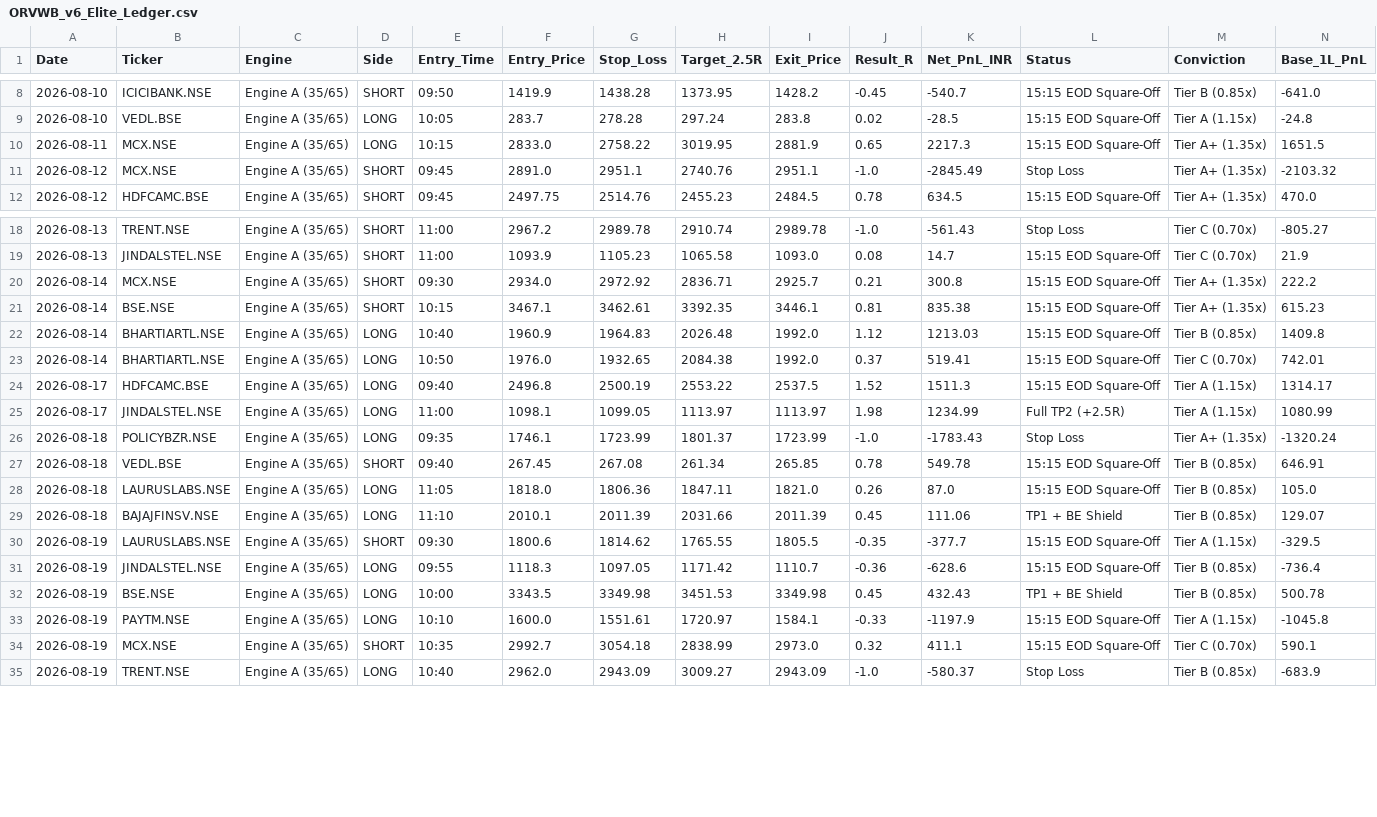
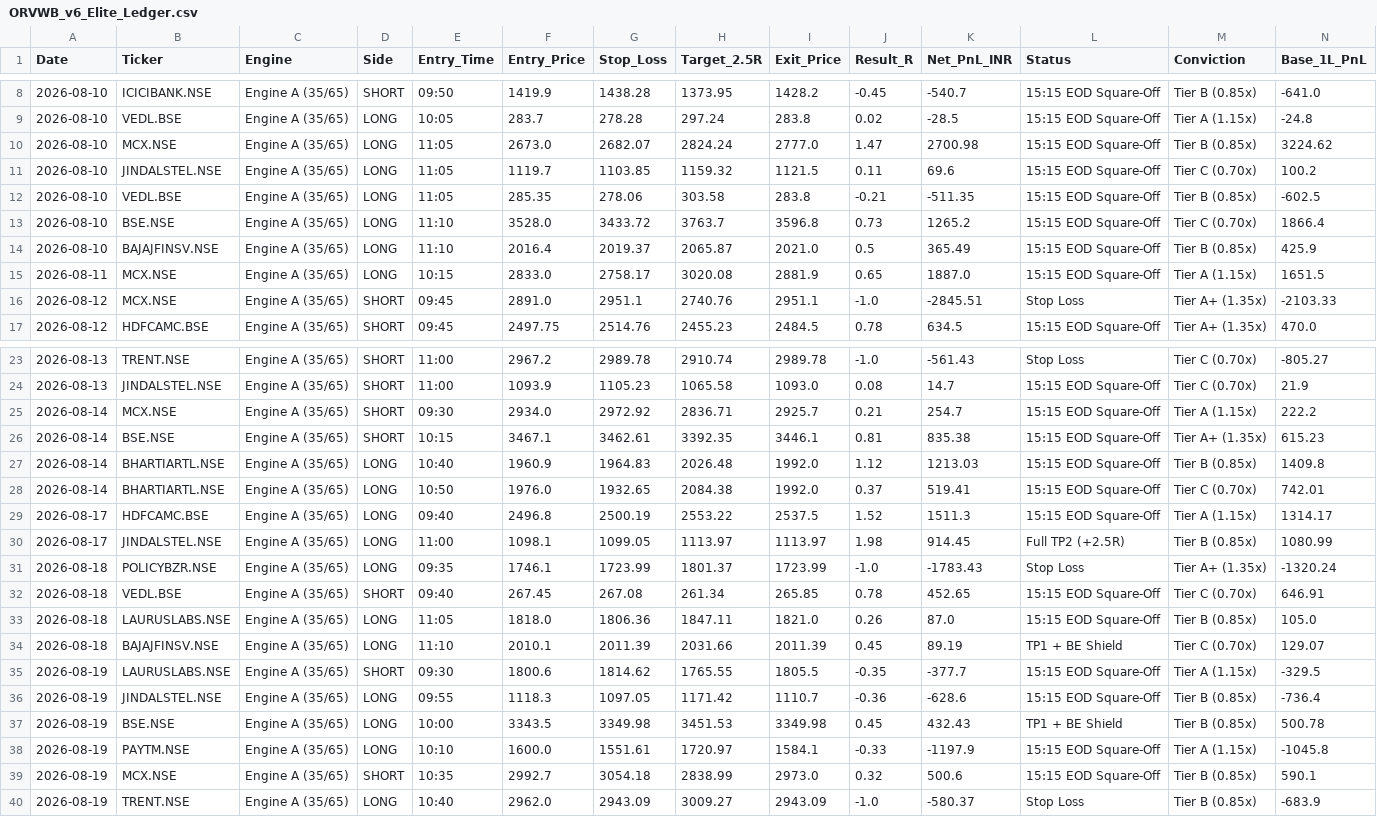
Before and after one commit to hellhound01210/algo-paper-trader, a CSV file: ORVWB_v6_Elite_Ledger.csv, drawn as a sheet; only a part is shown, gaps mark what is left out; the diff covers the shown part only.

```diff
--- a/ORVWB_v6_Elite_Ledger.csv
+++ b/ORVWB_v6_Elite_Ledger.csv
@@ -9,4 +9,9 @@ Date,Ticker,Engine,Side,Entry_Time,Entry_Price,Stop_Loss,Target_2.5R,Exit_Price,
 2026-08-10,VEDL.BSE,Engine A (35/65),LONG,10:05,283.7,278.28,297.24,283.8,0.02,-28.5,15:15 EOD Square-Off,Tier A (1.15x),-24.8
-2026-08-11,MCX.NSE,Engine A (35/65),LONG,10:15,2833.0,2758.22,3019.95,2881.9,0.65,2217.3,15:15 EOD Square-Off,Tier A+ (1.35x),1651.5
-2026-08-12,MCX.NSE,Engine A (35/65),SHORT,09:45,2891.0,2951.1,2740.76,2951.1,-1.0,-2845.49,Stop Loss,Tier A+ (1.35x),-2103.32
+2026-08-10,MCX.NSE,Engine A (35/65),LONG,11:05,2673.0,2682.07,2824.24,2777.0,1.47,2700.98,15:15 EOD Square-Off,Tier B (0.85x),3224.62
+2026-08-10,JINDALSTEL.NSE,Engine A (35/65),LONG,11:05,1119.7,1103.85,1159.32,1121.5,0.11,69.6,15:15 EOD Square-Off,Tier C (0.70x),100.2
+2026-08-10,VEDL.BSE,Engine A (35/65),LONG,11:05,285.35,278.06,303.58,283.8,-0.21,-511.35,15:15 EOD Square-Off,Tier B (0.85x),-602.5
+2026-08-10,BSE.NSE,Engine A (35/65),LONG,11:10,3528.0,3433.72,3763.7,3596.8,0.73,1265.2,15:15 EOD Square-Off,Tier C (0.70x),1866.4
+2026-08-10,BAJAJFINSV.NSE,Engine A (35/65),LONG,11:10,2016.4,2019.37,2065.87,2021.0,0.5,365.49,15:15 EOD Square-Off,Tier B (0.85x),425.9
+2026-08-11,MCX.NSE,Engine A (35/65),LONG,10:15,2833.0,2758.17,3020.08,2881.9,0.65,1887.0,15:15 EOD Square-Off,Tier A (1.15x),1651.5
+2026-08-12,MCX.NSE,Engine A (35/65),SHORT,09:45,2891.0,2951.1,2740.76,2951.1,-1.0,-2845.51,Stop Loss,Tier A+ (1.35x),-2103.33
 2026-08-12,HDFCAMC.BSE,Engine A (35/65),SHORT,09:45,2497.75,2514.76,2455.23,2484.5,0.78,634.5,15:15 EOD Square-Off,Tier A+ (1.35x),470.0
@@ -19,3 +24,3 @@ Date,Ticker,Engine,Side,Entry_Time,Entry_Price,Stop_Loss,Target_2.5R,Exit_Price,
 2026-08-13,JINDALSTEL.NSE,Engine A (35/65),SHORT,11:00,1093.9,1105.23,1065.58,1093.0,0.08,14.7,15:15 EOD Square-Off,Tier C (0.70x),21.9
-2026-08-14,MCX.NSE,Engine A (35/65),SHORT,09:30,2934.0,2972.92,2836.71,2925.7,0.21,300.8,15:15 EOD Square-Off,Tier A+ (1.35x),222.2
+2026-08-14,MCX.NSE,Engine A (35/65),SHORT,09:30,2934.0,2972.92,2836.71,2925.7,0.21,254.7,15:15 EOD Square-Off,Tier A (1.15x),222.2
 2026-08-14,BSE.NSE,Engine A (35/65),SHORT,10:15,3467.1,3462.61,3392.35,3446.1,0.81,835.38,15:15 EOD Square-Off,Tier A+ (1.35x),615.23
@@ -24,7 +29,7 @@ Date,Ticker,Engine,Side,Entry_Time,Entry_Price,Stop_Loss,Target_2.5R,Exit_Price,
 2026-08-17,HDFCAMC.BSE,Engine A (35/65),LONG,09:40,2496.8,2500.19,2553.22,2537.5,1.52,1511.3,15:15 EOD Square-Off,Tier A (1.15x),1314.17
-2026-08-17,JINDALSTEL.NSE,Engine A (35/65),LONG,11:00,1098.1,1099.05,1113.97,1113.97,1.98,1234.99,Full TP2 (+2.5R),Tier A (1.15x),1080.99
+2026-08-17,JINDALSTEL.NSE,Engine A (35/65),LONG,11:00,1098.1,1099.05,1113.97,1113.97,1.98,914.45,Full TP2 (+2.5R),Tier B (0.85x),1080.99
 2026-08-18,POLICYBZR.NSE,Engine A (35/65),LONG,09:35,1746.1,1723.99,1801.37,1723.99,-1.0,-1783.43,Stop Loss,Tier A+ (1.35x),-1320.24
-2026-08-18,VEDL.BSE,Engine A (35/65),SHORT,09:40,267.45,267.08,261.34,265.85,0.78,549.78,15:15 EOD Square-Off,Tier B (0.85x),646.91
+2026-08-18,VEDL.BSE,Engine A (35/65),SHORT,09:40,267.45,267.08,261.34,265.85,0.78,452.65,15:15 EOD Square-Off,Tier C (0.70x),646.91
 2026-08-18,LAURUSLABS.NSE,Engine A (35/65),LONG,11:05,1818.0,1806.36,1847.11,1821.0,0.26,87.0,15:15 EOD Square-Off,Tier B (0.85x),105.0
-2026-08-18,BAJAJFINSV.NSE,Engine A (35/65),LONG,11:10,2010.1,2011.39,2031.66,2011.39,0.45,111.06,TP1 + BE Shield,Tier B (0.85x),129.07
+2026-08-18,BAJAJFINSV.NSE,Engine A (35/65),LONG,11:10,2010.1,2011.39,2031.66,2011.39,0.45,89.19,TP1 + BE Shield,Tier C (0.70x),129.07
 2026-08-19,LAURUSLABS.NSE,Engine A (35/65),SHORT,09:30,1800.6,1814.62,1765.55,1805.5,-0.35,-377.7,15:15 EOD Square-Off,Tier A (1.15x),-329.5
@@ -33,3 +38,3 @@ Date,Ticker,Engine,Side,Entry_Time,Entry_Price,Stop_Loss,Target_2.5R,Exit_Price,
 2026-08-19,PAYTM.NSE,Engine A (35/65),LONG,10:10,1600.0,1551.61,1720.97,1584.1,-0.33,-1197.9,15:15 EOD Square-Off,Tier A (1.15x),-1045.8
-2026-08-19,MCX.NSE,Engine A (35/65),SHORT,10:35,2992.7,3054.18,2838.99,2973.0,0.32,411.1,15:15 EOD Square-Off,Tier C (0.70x),590.1
+2026-08-19,MCX.NSE,Engine A (35/65),SHORT,10:35,2992.7,3054.18,2838.99,2973.0,0.32,500.6,15:15 EOD Square-Off,Tier B (0.85x),590.1
 2026-08-19,TRENT.NSE,Engine A (35/65),LONG,10:40,2962.0,2943.09,3009.27,2943.09,-1.0,-580.37,Stop Loss,Tier B (0.85x),-683.9
```
Also changed, not shown: 16 edited cells elsewhere in this file.
